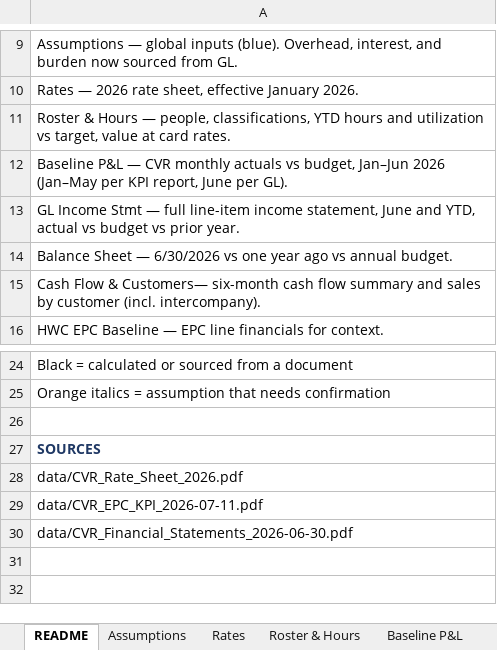
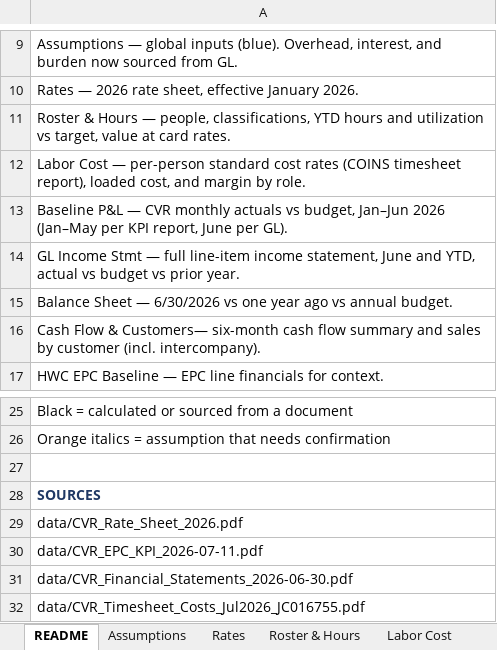
Before and after one commit to codlingjim-debug/CVR---Financial, an Excel workbook: model/CVR_Model_Phase1_Baseline.xlsx, sheet README, drawn as a sheet; only a part is shown, gaps mark what is left out; values as stored, in another font and other column widths than the file's, no borders; the diff names each change by its address in the sheet, - before the commit and + after, or states it on an @@ line.

```diff
--- a/model/CVR_Model_Phase1_Baseline.xlsx (sheet README)
+++ b/model/CVR_Model_Phase1_Baseline.xlsx (sheet README)
+sheet tab: Labor Cost
+row 12: Labor Cost — per-person standard cost rates (COINS timesheet report), loaded cost, and margin by role.
+row 32: data/CVR_Timesheet_Costs_Jul2026_JC016755.pdf
```
Also changed, not shown: charts or pictures, 2 other files.
